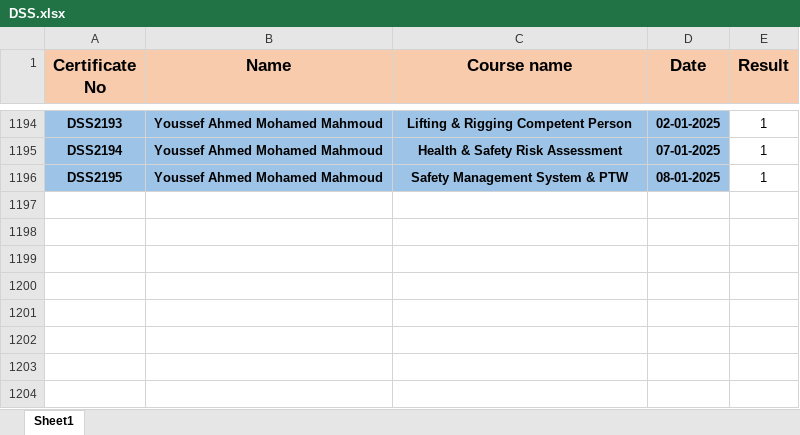
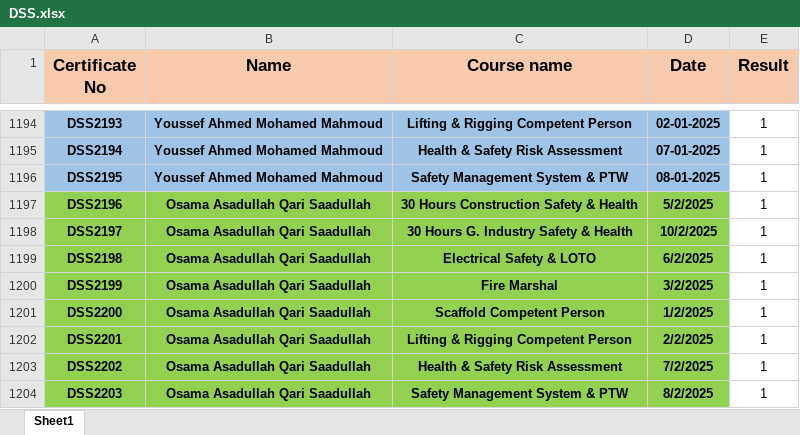
Before and after one commit to samym530-glitch/DSS_2025, an Excel workbook: DSS.xlsx, sheet Sheet1, drawn as a sheet; only a part is shown, gaps mark what is left out; values as stored, in another font and other column widths than the file's, no borders; the diff names each change by its address in the sheet, - before the commit and + after, or states it on an @@ line.

Commit message:
Add files via upload

```diff
--- a/DSS.xlsx (sheet Sheet1)
+++ b/DSS.xlsx (sheet Sheet1)
+row 1197: DSS2196 | Osama Asadullah Qari Saadullah | 30 Hours Construction Safety & Health | 5/2/2025 | 1
+row 1198: DSS2197 | Osama Asadullah Qari Saadullah | 30 Hours G. Industry Safety & Health | 10/2/2025 | 1
+row 1199: DSS2198 | Osama Asadullah Qari Saadullah | Electrical Safety & LOTO | 6/2/2025 | 1
+row 1200: DSS2199 | Osama Asadullah Qari Saadullah | Fire Marshal | 3/2/2025 | 1
+row 1201: DSS2200 | Osama Asadullah Qari Saadullah | Scaffold Competent Person | 1/2/2025 | 1
+row 1202: DSS2201 | Osama Asadullah Qari Saadullah | Lifting & Rigging Competent Person | 2/2/2025 | 1
+row 1203: DSS2202 | Osama Asadullah Qari Saadullah | Health & Safety Risk Assessment | 7/2/2025 | 1
+row 1204: DSS2203 | Osama Asadullah Qari Saadullah | Safety Management System & PTW | 8/2/2025 | 1
```
